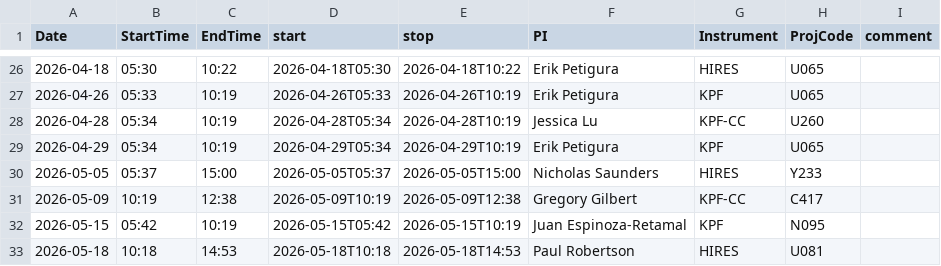
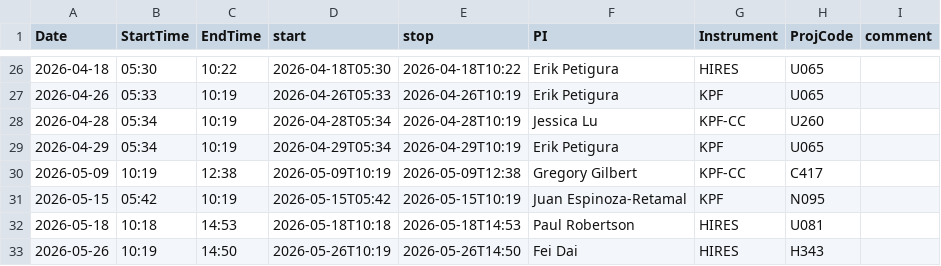
Before and after one commit to jluby127/AstroQ, a CSV file: allocation_hires_cps_2026A.csv, drawn as a sheet; only a part is shown, gaps mark what is left out; the shorter side is filled out with more unchanged rows.

```diff
--- a/allocation_hires_cps_2026A.csv
+++ b/allocation_hires_cps_2026A.csv
@@ -29,3 +29,2 @@ Date,StartTime,EndTime,start,stop,PI,Instrument,ProjCode,comment
 2026-04-29,05:34,10:19,2026-04-29T05:34,2026-04-29T10:19,Erik Petigura,KPF,U065,
-2026-05-05,05:37,15:00,2026-05-05T05:37,2026-05-05T15:00,Nicholas Saunders,HIRES,Y233,
 2026-05-09,10:19,12:38,2026-05-09T10:19,2026-05-09T12:38,Gregory Gilbert,KPF-CC,C417,
```
Also changed, not shown: request_urls_2026A.csv.
